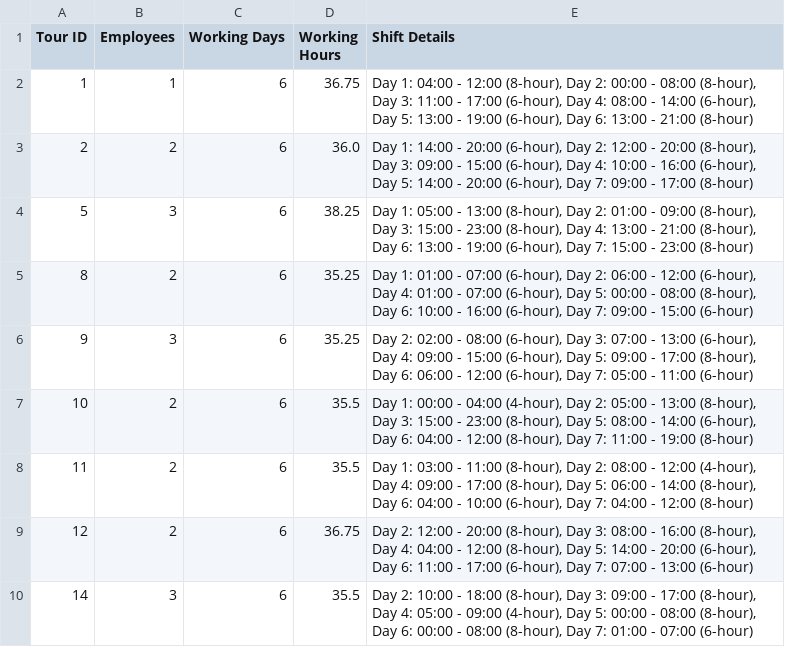
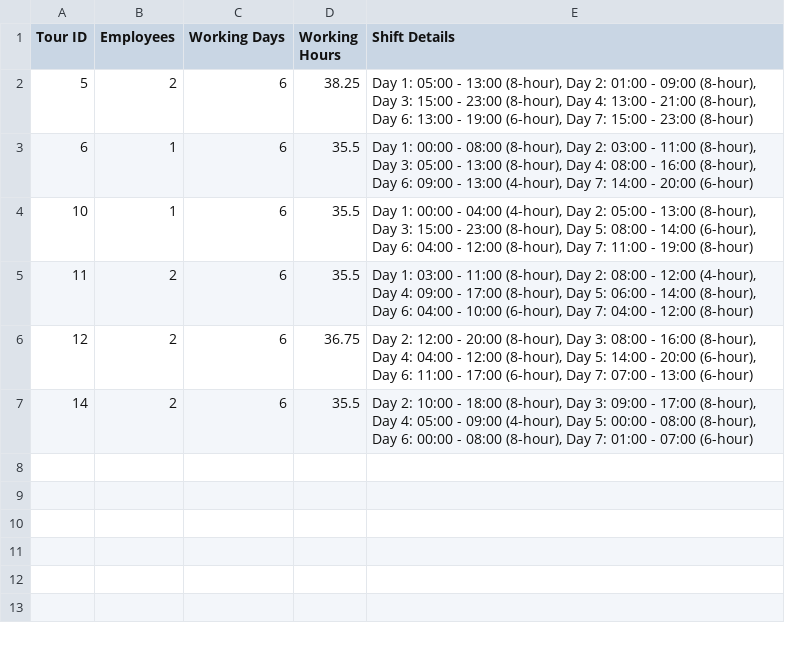
Before and after one commit to Rmorr2001/SMASTP, a CSV file: results/stochastic_model/tour_assignments.csv, drawn as a sheet.

```diff
--- a/results/stochastic_model/tour_assignments.csv
+++ b/results/stochastic_model/tour_assignments.csv
@@ -1,10 +1,7 @@
 Tour ID,Employees,Working Days,Working Hours,Shift Details
-1,1,6,36.75,"Day 1: 04:00 - 12:00 (8-hour), Day 2: 00:00 - 08:00 (8-hour), Day 3: 11:00 - 17:00 (6-hour), Day 4: 08:00 - 14:00 (6-hour), Day 5: 13:00 - 19:00 (6-hour), Day 6: 13:00 - 21:00 (8-hour)"
-2,2,6,36.0,"Day 1: 14:00 - 20:00 (6-hour), Day 2: 12:00 - 20:00 (8-hour), Day 3: 09:00 - 15:00 (6-hour), Day 4: 10:00 - 16:00 (6-hour), Day 5: 14:00 - 20:00 (6-hour), Day 7: 09:00 - 17:00 (8-hour)"
-5,3,6,38.25,"Day 1: 05:00 - 13:00 (8-hour), Day 2: 01:00 - 09:00 (8-hour), Day 3: 15:00 - 23:00 (8-hour), Day 4: 13:00 - 21:00 (8-hour), Day 6: 13:00 - 19:00 (6-hour), Day 7: 15:00 - 23:00 (8-hour)"
-8,2,6,35.25,"Day 1: 01:00 - 07:00 (6-hour), Day 2: 06:00 - 12:00 (6-hour), Day 4: 01:00 - 07:00 (6-hour), Day 5: 00:00 - 08:00 (8-hour), Day 6: 10:00 - 16:00 (6-hour), Day 7: 09:00 - 15:00 (6-hour)"
-9,3,6,35.25,"Day 2: 02:00 - 08:00 (6-hour), Day 3: 07:00 - 13:00 (6-hour), Day 4: 09:00 - 15:00 (6-hour), Day 5: 09:00 - 17:00 (8-hour), Day 6: 06:00 - 12:00 (6-hour), Day 7: 05:00 - 11:00 (6-hour)"
-10,2,6,35.5,"Day 1: 00:00 - 04:00 (4-hour), Day 2: 05:00 - 13:00 (8-hour), Day 3: 15:00 - 23:00 (8-hour), Day 5: 08:00 - 14:00 (6-hour), Day 6: 04:00 - 12:00 (8-hour), Day 7: 11:00 - 19:00 (8-hour)"
+5,2,6,38.25,"Day 1: 05:00 - 13:00 (8-hour), Day 2: 01:00 - 09:00 (8-hour), Day 3: 15:00 - 23:00 (8-hour), Day 4: 13:00 - 21:00 (8-hour), Day 6: 13:00 - 19:00 (6-hour), Day 7: 15:00 - 23:00 (8-hour)"
+6,1,6,35.5,"Day 1: 00:00 - 08:00 (8-hour), Day 2: 03:00 - 11:00 (8-hour), Day 3: 05:00 - 13:00 (8-hour), Day 4: 08:00 - 16:00 (8-hour), Day 6: 09:00 - 13:00 (4-hour), Day 7: 14:00 - 20:00 (6-hour)"
+10,1,6,35.5,"Day 1: 00:00 - 04:00 (4-hour), Day 2: 05:00 - 13:00 (8-hour), Day 3: 15:00 - 23:00 (8-hour), Day 5: 08:00 - 14:00 (6-hour), Day 6: 04:00 - 12:00 (8-hour), Day 7: 11:00 - 19:00 (8-hour)"
 11,2,6,35.5,"Day 1: 03:00 - 11:00 (8-hour), Day 2: 08:00 - 12:00 (4-hour), Day 4: 09:00 - 17:00 (8-hour), Day 5: 06:00 - 14:00 (8-hour), Day 6: 04:00 - 10:00 (6-hour), Day 7: 04:00 - 12:00 (8-hour)"
 12,2,6,36.75,"Day 2: 12:00 - 20:00 (8-hour), Day 3: 08:00 - 16:00 (8-hour), Day 4: 04:00 - 12:00 (8-hour), Day 5: 14:00 - 20:00 (6-hour), Day 6: 11:00 - 17:00 (6-hour), Day 7: 07:00 - 13:00 (6-hour)"
-14,3,6,35.5,"Day 2: 10:00 - 18:00 (8-hour), Day 3: 09:00 - 17:00 (8-hour), Day 4: 05:00 - 09:00 (4-hour), Day 5: 00:00 - 08:00 (8-hour), Day 6: 00:00 - 08:00 (8-hour), Day 7: 01:00 - 07:00 (6-hour)"
+14,2,6,35.5,"Day 2: 10:00 - 18:00 (8-hour), Day 3: 09:00 - 17:00 (8-hour), Day 4: 05:00 - 09:00 (4-hour), Day 5: 00:00 - 08:00 (8-hour), Day 6: 00:00 - 08:00 (8-hour), Day 7: 01:00 - 07:00 (6-hour)"
```
Also changed, not shown: results/comparison/comparison_results.csv, results/stochastic_model/shift_assignments.csv, 37 other files.
